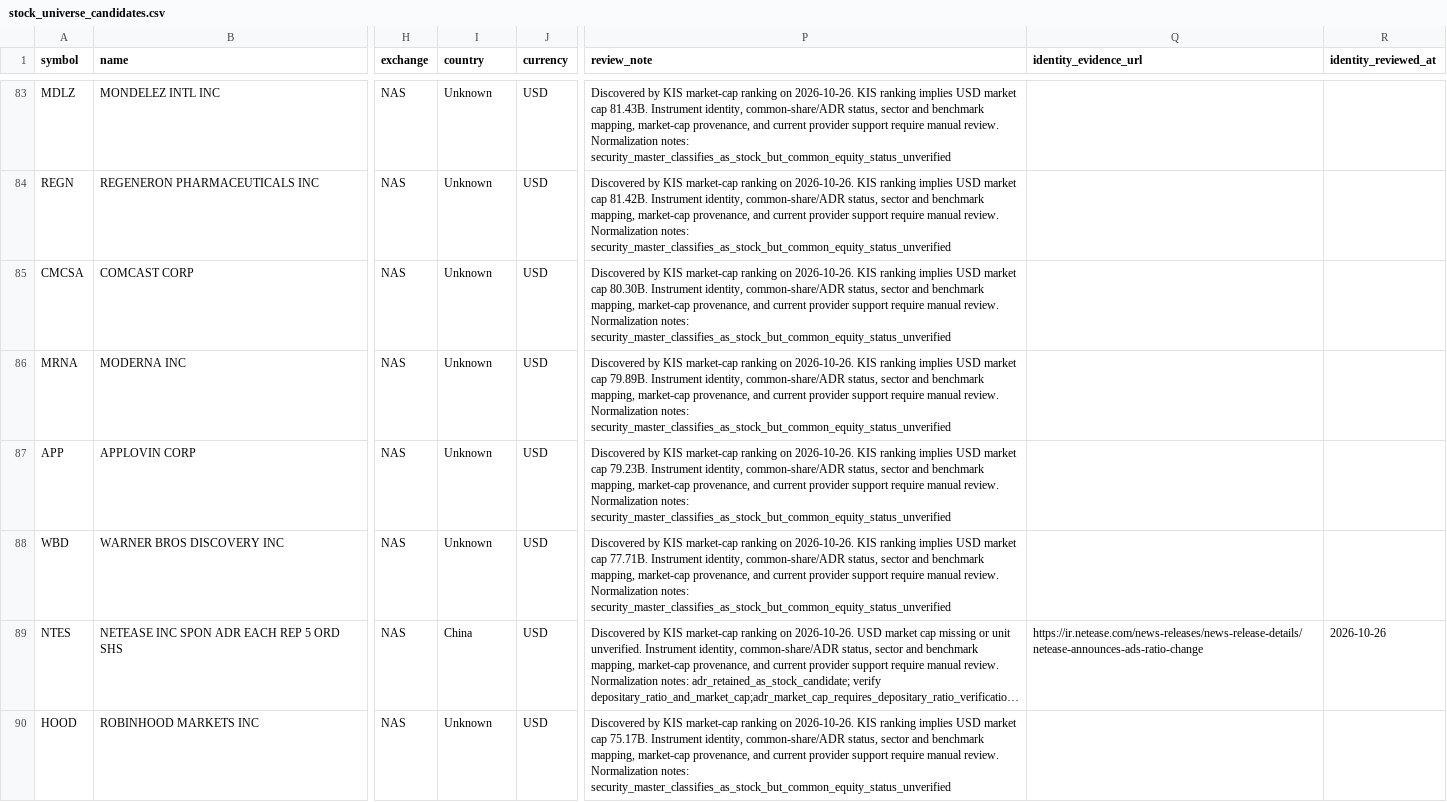
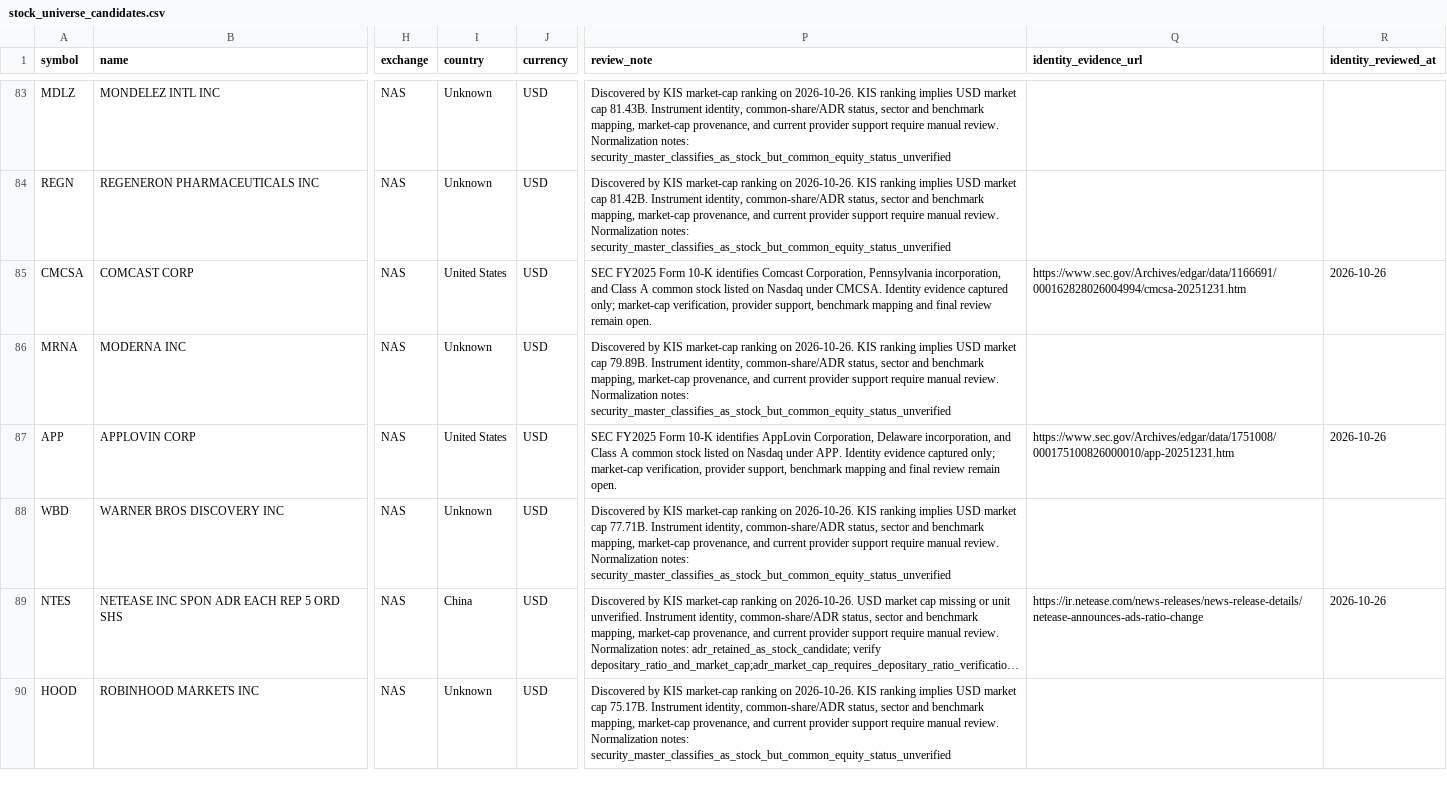
Before and after one commit to wonbosong-arch/global-stage-radar, a CSV file: data/stock_universe_candidates.csv, drawn as a sheet; only a part is shown, gaps mark what is left out; long unchanged cells end in …; the diff covers the shown part only; the diff names each change by its address in the sheet, - before the commit and + after, or states it on an @@ line.

Commit message:
Capture SEC identity evidence for additional high-cap US stocks

```diff
--- a/data/stock_universe_candidates.csv
+++ b/data/stock_universe_candidates.csv
-I85 (country): Unknown
+I85 (country): United States
-P85 (review_note): Discovered by KIS market-cap ranking on 2026-10-26. KIS ranking implies USD market cap 80.30B. Instrument identity, common-share/ADR status, sector and benchmark mapping, market-cap provenance, and current provider support require manual review. Normalization notes: security_master_classifies_as_stock_but_common_equity_status_unverified
+P85 (review_note): SEC FY2025 Form 10-K identifies Comcast Corporation, Pennsylvania incorporation, and Class A common stock listed on Nasdaq under CMCSA. Identity evidence captured only; market-cap verification, provider support, benchmark mapping and final review remain open.
-Q85 (identity_evidence_url): (empty)
+Q85 (identity_evidence_url): https://www.sec.gov/Archives/edgar/data/1166691/000162828026004994/cmcsa-20251231.htm
-R85 (identity_reviewed_at): (empty)
+R85 (identity_reviewed_at): 2026-10-26
-I87 (country): Unknown
+I87 (country): United States
-P87 (review_note): Discovered by KIS market-cap ranking on 2026-10-26. KIS ranking implies USD market cap 79.23B. Instrument identity, common-share/ADR status, sector and benchmark mapping, market-cap provenance, and current provider support require manual review. Normalization notes: security_master_classifies_as_stock_but_common_equity_status_unverified
+P87 (review_note): SEC FY2025 Form 10-K identifies AppLovin Corporation, Delaware incorporation, and Class A common stock listed on Nasdaq under APP. Identity evidence captured only; market-cap verification, provider support, benchmark mapping and final review remain open.
-Q87 (identity_evidence_url): (empty)
+Q87 (identity_evidence_url): https://www.sec.gov/Archives/edgar/data/1751008/000175100826000010/app-20251231.htm
-R87 (identity_reviewed_at): (empty)
+R87 (identity_reviewed_at): 2026-10-26
```
Also changed, not shown: 12 edited cells elsewhere in this file.
